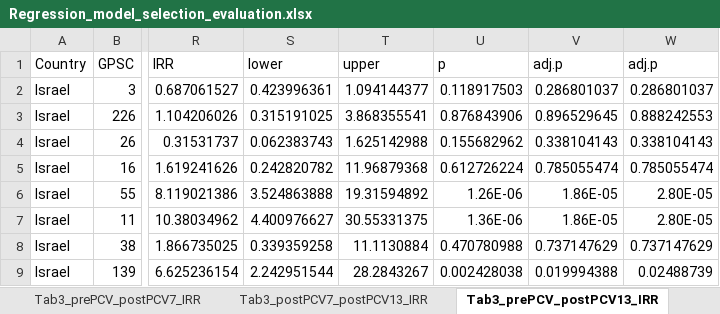
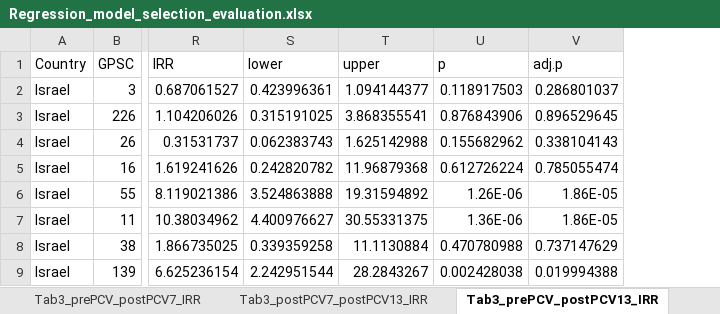
Before and after one commit to rgladstone/GPSCs, an Excel workbook: lo_et_al/Regression_model_selection_evaluation.xlsx, sheet Tab3_prePCV_postPCV13_IRR, drawn as a sheet; only a part is shown, gaps mark what is left out; values as stored, in another font and other column widths than the file's, no borders; the diff names each change by its address in the sheet, - before the commit and + after, or states it on an @@ line.

```diff
--- a/lo_et_al/Regression_model_selection_evaluation.xlsx (sheet Tab3_prePCV_postPCV13_IRR)
+++ b/lo_et_al/Regression_model_selection_evaluation.xlsx (sheet Tab3_prePCV_postPCV13_IRR)
-column W (adj.p), rows 2-9: 0.286801037 | 0.888242553 | 0.338104143 | 0.785055474 | 2.80E-05 | 2.80E-05 | 0.737147629 | 0.02488739
```
Also changed, not shown: sheet Tab3_postPCV7_postPCV13_IRR, sheet Tab3_multiperiod_summary_glmIRR, sheet FigS2-4_postPCV7_IRR, sheet FigS2-4_postPCV13_IRR, hidden cells.
